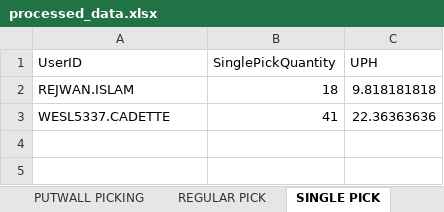
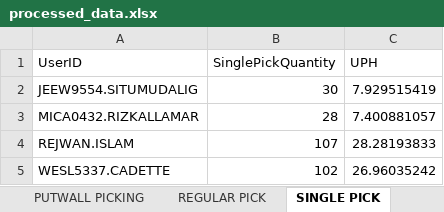
Before and after one commit to lorddunamis5050/totalpickcount, an Excel workbook: output/processed_data.xlsx, sheet SINGLE PICK, drawn as a sheet; values as stored, in another font and other column widths than the file's, no borders; addresses are those after the commit; the diff names each change by its address in the sheet, - before the commit and + after, or states it on an @@ line.

```diff
--- a/output/processed_data.xlsx (sheet SINGLE PICK)
+++ b/output/processed_data.xlsx (sheet SINGLE PICK)
+row 2: JEEW9554.SITUMUDALIG | 30 | 7.929515419
+row 3: MICA0432.RIZKALLAMAR | 28 | 7.400881057
-B4 (SinglePickQuantity): 18
+B4 (SinglePickQuantity): 107
-C4 (UPH): 9.818181818
+C4 (UPH): 28.28193833
-B5 (SinglePickQuantity): 41
+B5 (SinglePickQuantity): 102
-C5 (UPH): 22.36363636
+C5 (UPH): 26.96035242
```
Also changed, not shown: sheet REPLENISHMENT PICK, sheet PUTWALL PICKING, sheet QUICK MOVE, sheet IDLE TIME, sheet Total Units picked by hour, sheet REGULAR PICK, pick_counts.xlsx, 1 other file.
